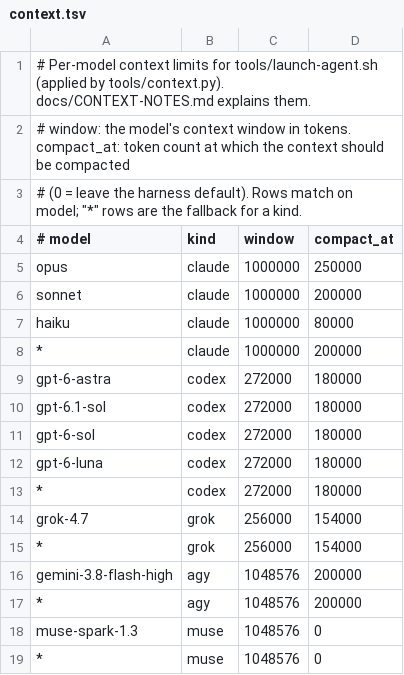
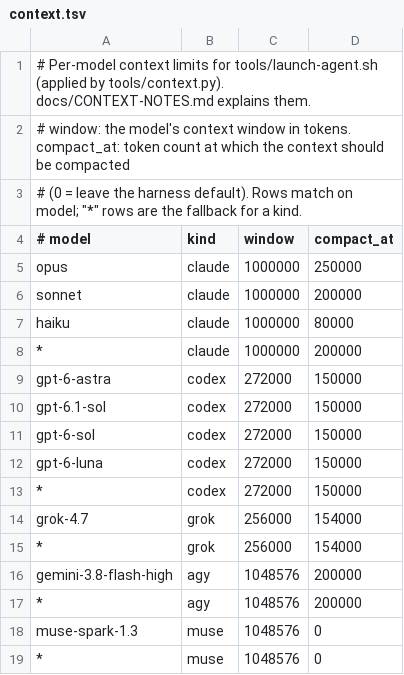
Before and after one commit to nwinter/factorio-ai-party, a TSV file: agent/context.tsv, drawn as a sheet.

```diff
--- a/agent/context.tsv
+++ b/agent/context.tsv
@@ -8,7 +8,7 @@ haiku	claude	1000000	80000
 *	claude	1000000	200000
-gpt-6-astra	codex	272000	180000
-gpt-6.1-sol	codex	272000	180000
-gpt-6-sol	codex	272000	180000
-gpt-6-luna	codex	272000	180000
-*	codex	272000	180000
+gpt-6-astra	codex	272000	150000
+gpt-6.1-sol	codex	272000	150000
+gpt-6-sol	codex	272000	150000
+gpt-6-luna	codex	272000	150000
+*	codex	272000	150000
 grok-4.7	grok	256000	154000
```
Also changed, not shown: 2 other files.
